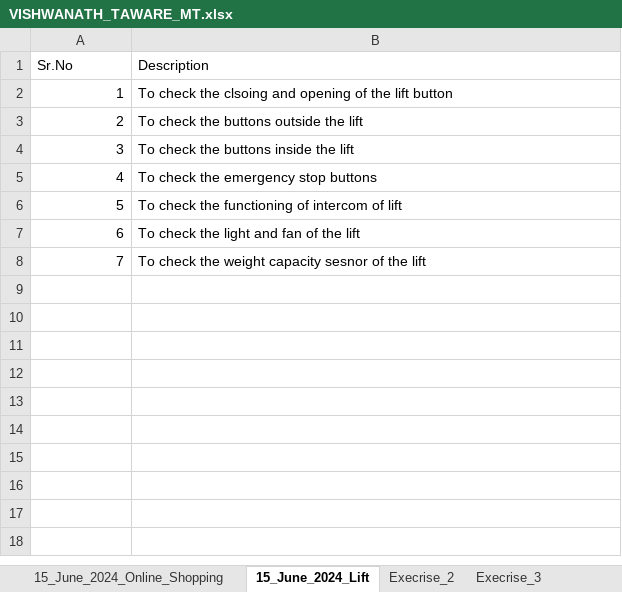
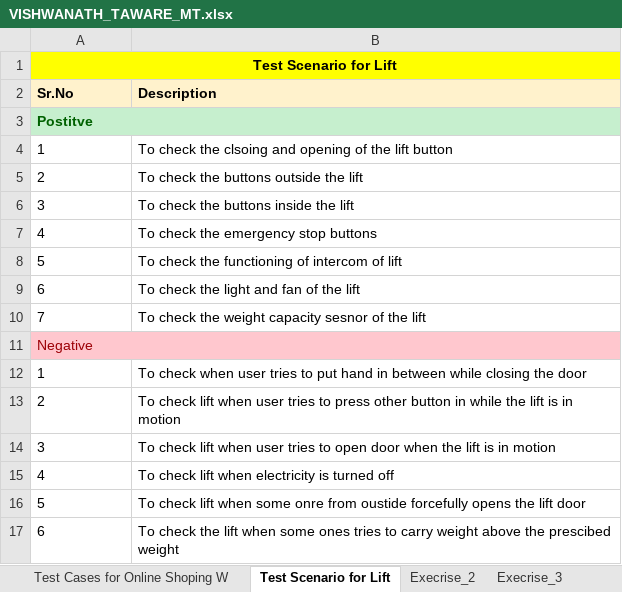
Before and after one commit to itsvishwa23/SEED_SDET_COURSE_MANUAL_TESTING, an Excel workbook: VISHWANATH_TAWARE_MT.xlsx, sheet Test Scenario for Lift, drawn as a sheet; values as stored, in another font and other column widths than the file's, no borders; addresses are those after the commit; the diff names each change by its address in the sheet, - before the commit and + after, or states it on an @@ line.

```diff
--- a/VISHWANATH_TAWARE_MT.xlsx (sheet Test Scenario for Lift)
+++ b/VISHWANATH_TAWARE_MT.xlsx (sheet Test Scenario for Lift)
-sheet tab: 15_June_2024_Online_Shopping
+sheet tab: Test Cases for Online Shoping W
-sheet tab: 15_June_2024_Lift
+sheet tab: Test Scenario for Lift
+row 1: Test Scenario for Lift
@@ A2:B2 fill: none → #FFF2CC, bold: off → on @@
+row 3: Postitve
-A4:A10 alignment: right
+A4:A10 alignment: left
+row 11: Negative
+row 12: 1 | To check when user tries to put hand in between while closing the door
+row 13: 2 | To check lift when user tries to press other button in while the lift is in motion
+row 14: 3 | To check lift when user tries to open door when the lift is in motion
+row 15: 4 | To check lift when electricity is turned off
+row 16: 5 | To check lift when some onre from oustide forcefully opens the lift door
+row 17: 6 | To check the lift when some ones tries to carry weight above the prescibed weight
```
Also changed, not shown: sheet Excerise_7, sheet Excerise_6, sheet Exercise_8, sheet Exercise_4, sheet Execrise_3, sheet Chapter_11, 3 more sheets, formulas that keep their value.
